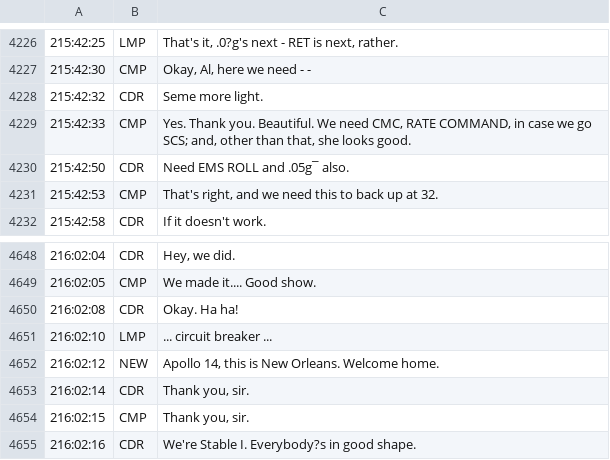
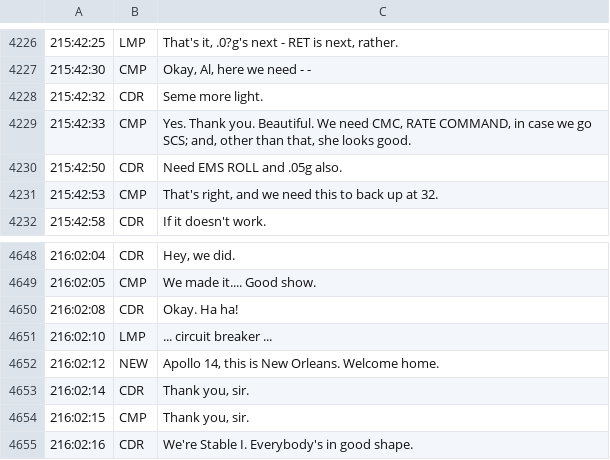
Before and after one commit to AsaPlaysMC/Apollo14_Flight_Journal, a CSV file: MISSION_DATA/A14_CM_cleaned.csv, drawn as a sheet; only a part is shown, gaps mark what is left out; the diff covers the shown part only.

```diff
--- a/MISSION_DATA/A14_CM_cleaned.csv
+++ b/MISSION_DATA/A14_CM_cleaned.csv
@@ -4229,3 +4229,3 @@
 215:42:33|CMP|Yes. Thank you. Beautiful. We need CMC, RATE COMMAND, in case we go SCS; and, other than that, she looks good.
-215:42:50|CDR|Need EMS ROLL and .05g¯ also.
+215:42:50|CDR|Need EMS ROLL and .05g also.
 215:42:53|CMP|That's right, and we need this to back up at 32.
@@ -4654,2 +4654,2 @@
 216:02:15|CMP|Thank you, sir.
-216:02:16|CDR|We're Stable I. Everybody?s in good shape.
+216:02:16|CDR|We're Stable I. Everybody's in good shape.
```
Also changed, not shown: 5 edited cells elsewhere in this file, 16 other files.
